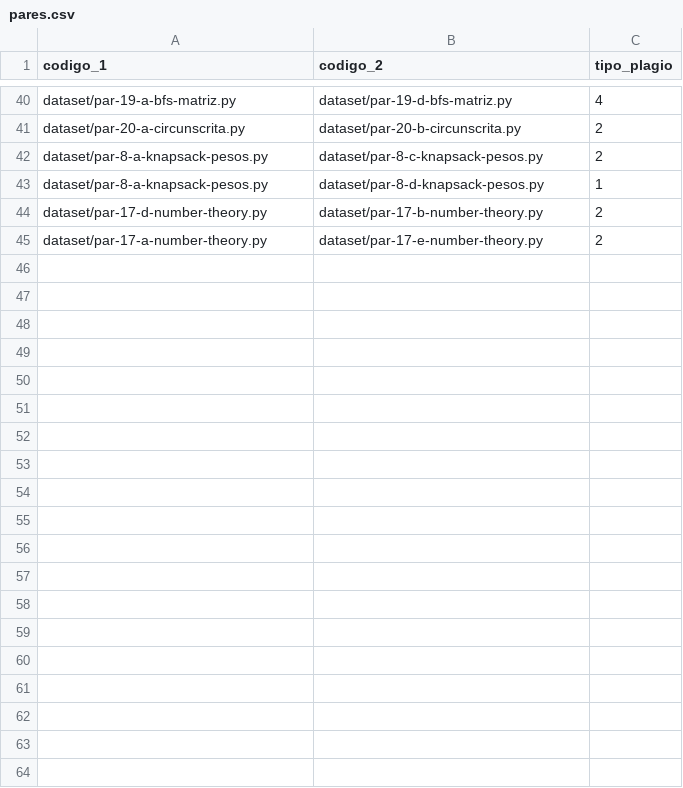
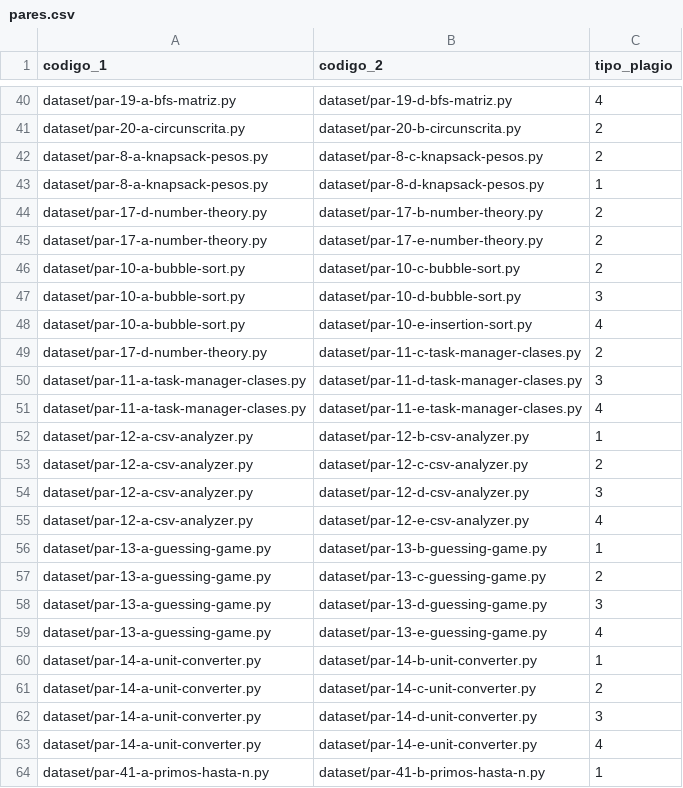
Before and after one commit to LACG24/IA-Analisis-Plagio, a CSV file: pares.csv, drawn as a sheet; only a part is shown, gaps mark what is left out; the diff covers the shown part only.

Commit message:
agregados pares

```diff
--- a/pares.csv
+++ b/pares.csv
@@ -45 +45,20 @@ dataset/par-17-d-number-theory.py,dataset/par-17-b-number-theory.py,2
 dataset/par-17-a-number-theory.py,dataset/par-17-e-number-theory.py,2
+dataset/par-10-a-bubble-sort.py,dataset/par-10-c-bubble-sort.py,2
+dataset/par-10-a-bubble-sort.py,dataset/par-10-d-bubble-sort.py,3
+dataset/par-10-a-bubble-sort.py,dataset/par-10-e-insertion-sort.py,4
+dataset/par-17-d-number-theory.py,dataset/par-11-c-task-manager-clases.py,2
+dataset/par-11-a-task-manager-clases.py,dataset/par-11-d-task-manager-clases.py,3
+dataset/par-11-a-task-manager-clases.py,dataset/par-11-e-task-manager-clases.py,4
+dataset/par-12-a-csv-analyzer.py,dataset/par-12-b-csv-analyzer.py,1
+dataset/par-12-a-csv-analyzer.py,dataset/par-12-c-csv-analyzer.py,2
+dataset/par-12-a-csv-analyzer.py,dataset/par-12-d-csv-analyzer.py,3
+dataset/par-12-a-csv-analyzer.py,dataset/par-12-e-csv-analyzer.py,4
+dataset/par-13-a-guessing-game.py,dataset/par-13-b-guessing-game.py,1
+dataset/par-13-a-guessing-game.py,dataset/par-13-c-guessing-game.py,2
+dataset/par-13-a-guessing-game.py,dataset/par-13-d-guessing-game.py,3
+dataset/par-13-a-guessing-game.py,dataset/par-13-e-guessing-game.py,4
+dataset/par-14-a-unit-converter.py,dataset/par-14-b-unit-converter.py,1
+dataset/par-14-a-unit-converter.py,dataset/par-14-c-unit-converter.py,2
+dataset/par-14-a-unit-converter.py,dataset/par-14-d-unit-converter.py,3
+dataset/par-14-a-unit-converter.py,dataset/par-14-e-unit-converter.py,4
+dataset/par-41-a-primos-hasta-n.py,dataset/par-41-b-primos-hasta-n.py,1
```
Also changed, not shown: 19 added rows elsewhere in this file, 43 other files.
